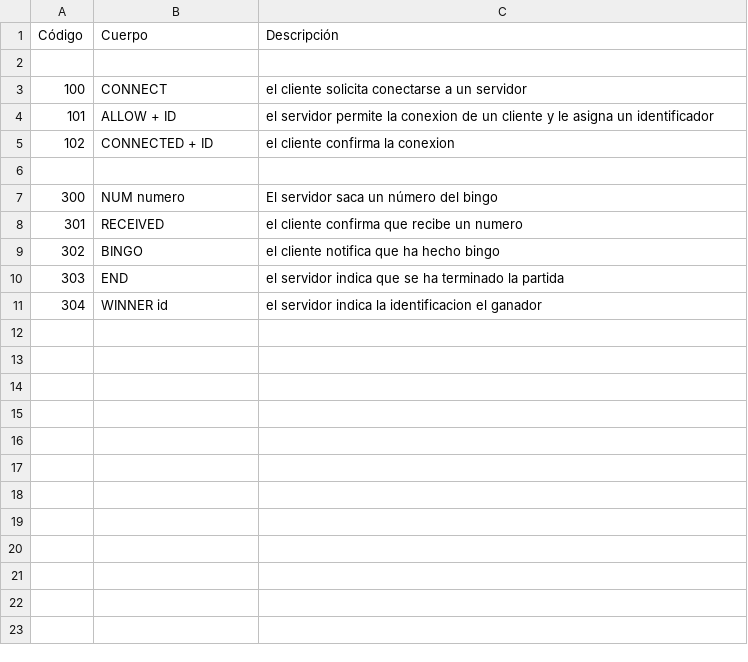
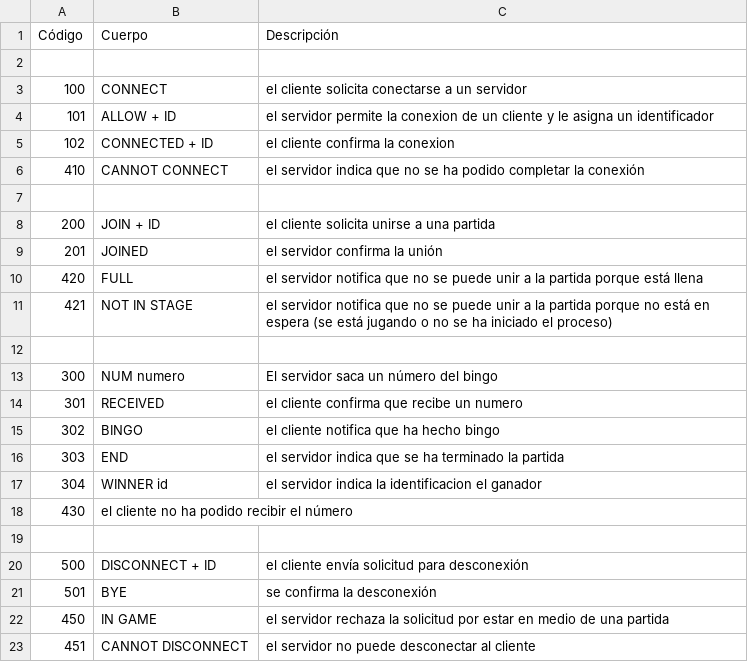
Before and after one commit to SergioQuijanoRey/PracticasFundamentosRedes, a CSV file: Ejercicio5/Mensajes.csv, drawn as a sheet.

Commit message:
Añado todos los mensajes para el protocolo

```diff
--- a/Ejercicio5/Mensajes.csv
+++ b/Ejercicio5/Mensajes.csv
@@ -5,2 +5,8 @@ Código, Cuerpo, Descripción
 102, CONNECTED + ID, el cliente confirma la conexion
+410, CANNOT CONNECT, el servidor indica que no se ha podido completar la conexión
+
+200, JOIN + ID, el cliente solicita unirse a una partida
+201, JOINED, el servidor confirma la unión
+420, FULL, el servidor notifica que no se puede unir a la partida porque está llena
+421, NOT IN STAGE, el servidor notifica que no se puede unir a la partida porque no está en espera (se está jugando o no se ha iniciado el proceso)
 
@@ -11 +17,7 @@ Código, Cuerpo, Descripción
 304, WINNER id, el servidor indica la identificacion el ganador
+430, el cliente no ha podido recibir el número
+
+500, DISCONNECT + ID, el cliente envía solicitud para desconexión
+501, BYE, se confirma la desconexión
+450, IN GAME, el servidor rechaza la solicitud por estar en medio de una partida
+451, CANNOT DISCONNECT, el servidor no puede desconectar al cliente
```
